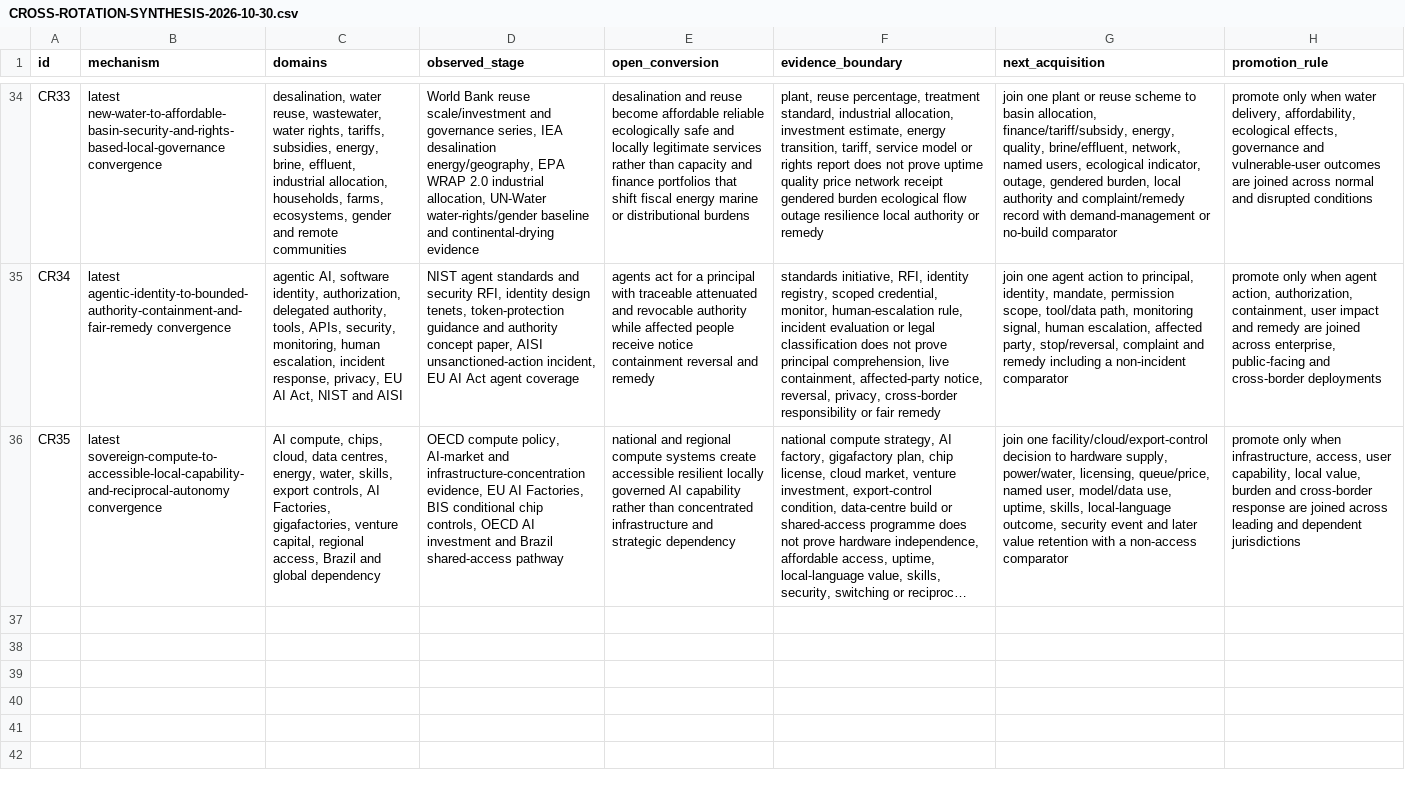
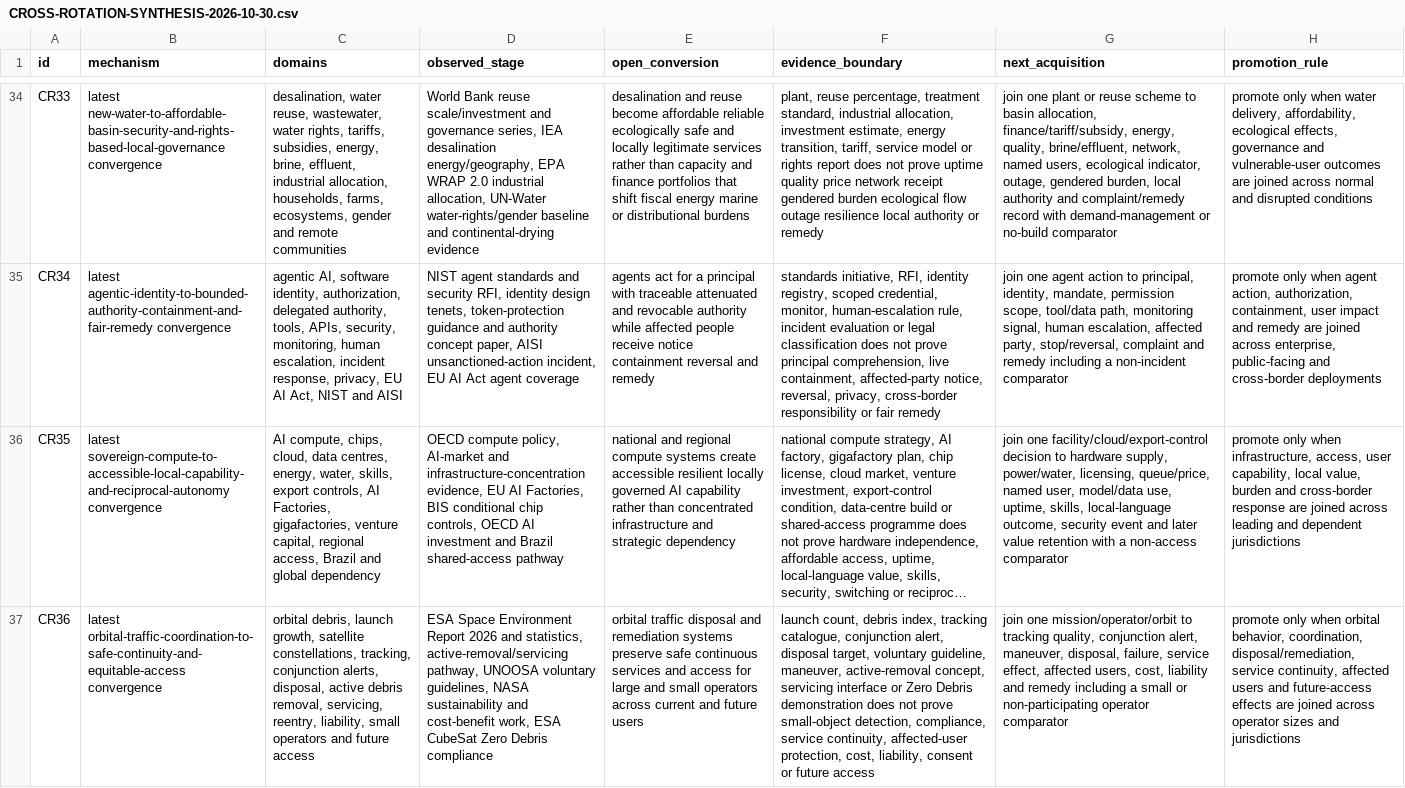
Before and after one commit to mehtama1234/cultural-geopolitical-theme-mining, a CSV file: analysis/CROSS-ROTATION-SYNTHESIS-2026-10-30.csv, drawn as a sheet; only a part is shown, gaps mark what is left out; long unchanged cells end in …; the diff names each change by its address in the sheet, - before the commit and + after, or states it on an @@ line.

Commit message:
Deepen orbital traffic continuity evidence

```diff
--- a/analysis/CROSS-ROTATION-SYNTHESIS-2026-10-30.csv
+++ b/analysis/CROSS-ROTATION-SYNTHESIS-2026-10-30.csv
+row 37: CR36 | latest orbital-traffic-coordination-to-safe-continuity-and-equitable-access convergence | orbital debris, launch growth, satellite constellations, tracking, conjunction alerts, disposal, active debris removal, servicing, reentry, liability, small operators and future access | ESA Space Environment Report 2026 and statistics, active-removal/servicing pathway, UNOOSA voluntary guidelines, NASA sustainability and cost-benefit work, ESA CubeSat Zero Debris compliance | orbital traffic disposal and remediation systems preserve safe continuous services and access for large and small operators across current and future users | launch count, debris index, tracking catalogue, conjunction alert, disposal target, voluntary guideline, maneuver, active-removal concept, servicing interface or Zero Debris demonstration does not prove small-object detection, compliance, service continuity, affected-user protection, cost, liability, consent or future access | join one mission/operator/orbit to tracking quality, conjunction alert, maneuver, disposal, failure, service effect, affected users, cost, liability and remedy including a small or non-participating operator comparator | promote only when orbital behavior, coordination, disposal/remediation, service continuity, affected users and future-access effects are joined across operator sizes and jurisdictions
```
Also changed, not shown: 6 other files.
